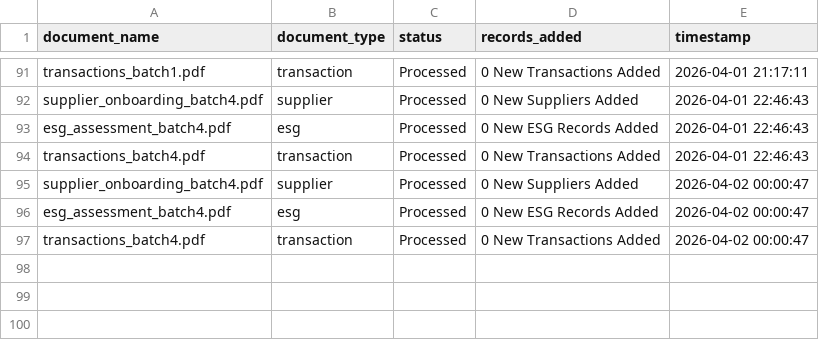
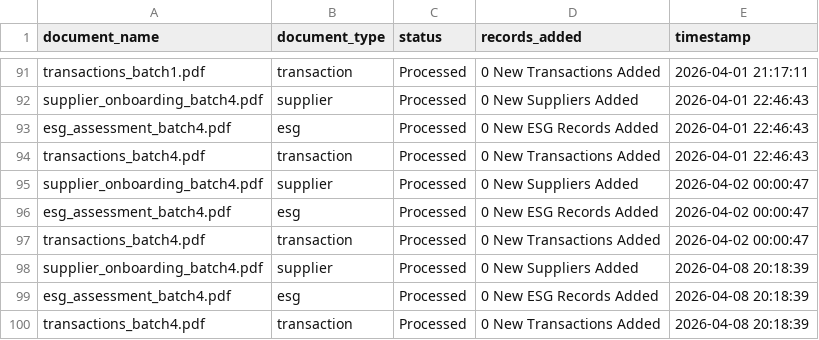
Before and after one commit to chaitu713/supplier-risk-intelligence-react, a CSV file: data/document_history.csv, drawn as a sheet; only a part is shown, gaps mark what is left out.

```diff
--- a/data/document_history.csv
+++ b/data/document_history.csv
@@ -97 +97,4 @@ esg_assessment_batch4.pdf,esg,Processed,0 New ESG Records Added,2026-04-02 00:00
 transactions_batch4.pdf,transaction,Processed,0 New Transactions Added,2026-04-02 00:00:47
+supplier_onboarding_batch4.pdf,supplier,Processed,0 New Suppliers Added,2026-04-08 20:18:39
+esg_assessment_batch4.pdf,esg,Processed,0 New ESG Records Added,2026-04-08 20:18:39
+transactions_batch4.pdf,transaction,Processed,0 New Transactions Added,2026-04-08 20:18:39
```
Also changed, not shown: 29 other files.
